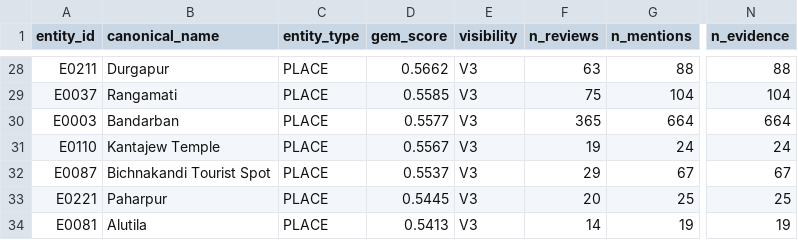
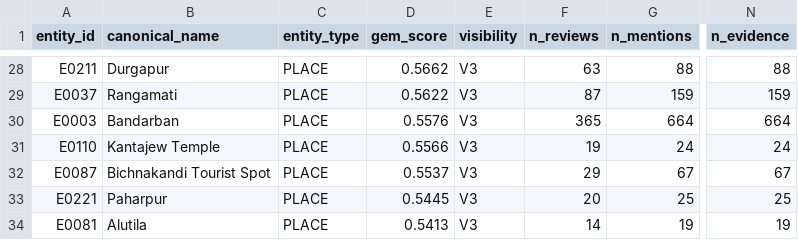
Before and after one commit to yakin-nazif13/TouristinBD, a CSV file: data/phase4_district_register.csv, drawn as a sheet; only a part is shown, gaps mark what is left out; the diff covers the shown part only; the diff names each change by its address in the sheet, - before the commit and + after, or states it on an @@ line.

```diff
--- a/data/phase4_district_register.csv
+++ b/data/phase4_district_register.csv
-D29 (gem_score): 0.5585
+D29 (gem_score): 0.5622
-F29 (n_reviews): 75
+F29 (n_reviews): 87
-G29 (n_mentions): 104
+G29 (n_mentions): 159
-N29 (n_evidence): 104
+N29 (n_evidence): 159
-D30 (gem_score): 0.5577
+D30 (gem_score): 0.5576
-D31 (gem_score): 0.5567
+D31 (gem_score): 0.5566
```
Also changed, not shown: 5 added rows, 5 removed rows and 22 edited cells elsewhere in this file, data/phase4_entities.csv, data/phase4_entity_variants.csv, 56 other files.
